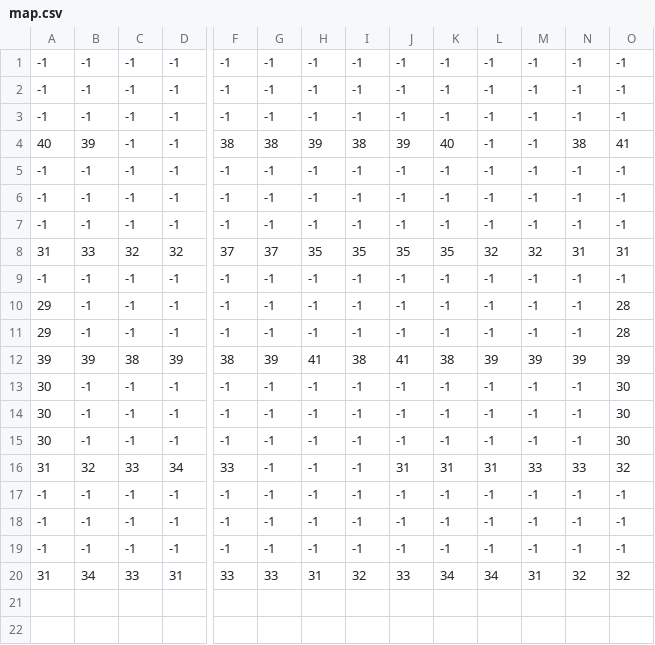
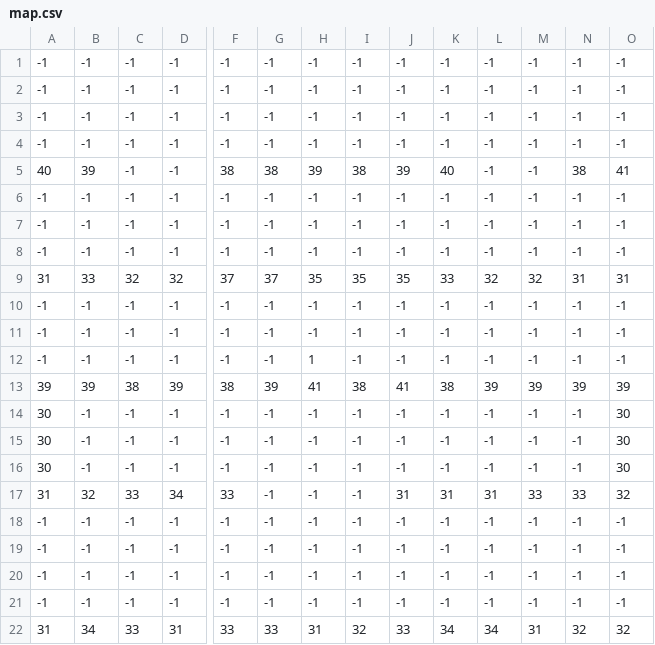
Before and after one commit to Supernaught/LD34, a CSV file: assets/data/map.csv, drawn as a sheet; only a part is shown, gaps mark what is left out; addresses are those after the commit; rows hold the shown columns only; the diff names each change by its address in the sheet, - before the commit and + after, or states it on an @@ line.

```diff
--- a/assets/data/map.csv
+++ b/assets/data/map.csv
+row 4: -1 | -1 | -1 | -1 | -1 | -1 | -1 | -1 | -1 | -1 | -1 | -1 | -1 | -1
-K9: 35
+K9: 33
-A11:A12: 29
+A11:A12: -1
-O11:O12: 28
+O11:O12: -1
-H12: -1
+H12: 1
+row 18: -1 | -1 | -1 | -1 | -1 | -1 | -1 | -1 | -1 | -1 | -1 | -1 | -1 | -1
```
Also changed, not shown: assets/data/map2.csv, assets/data/map4.csv, 14 other files.
